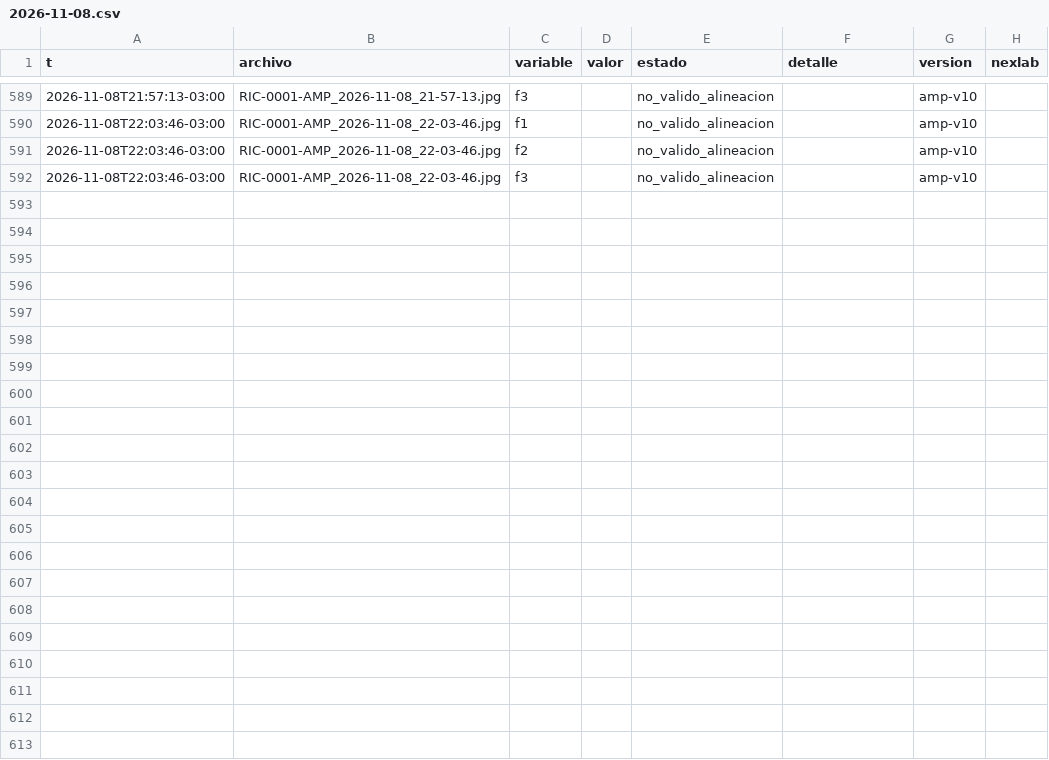
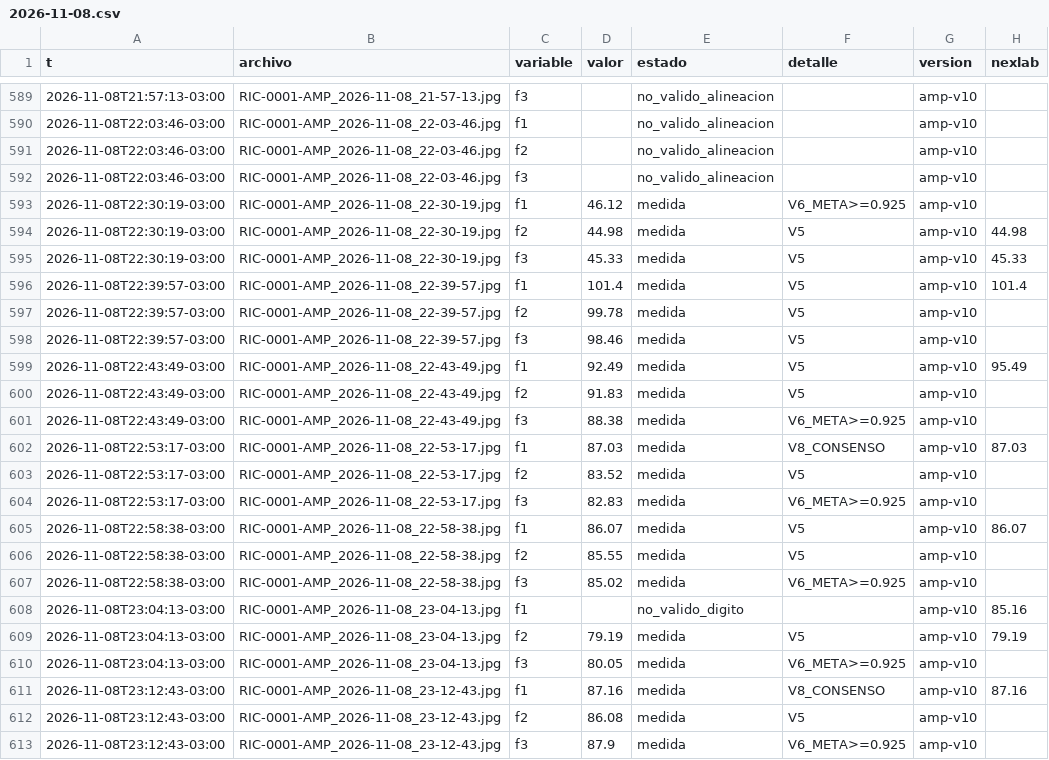
Before and after one commit to Andyyff/tesis-saman, a CSV file: datos/lecturas/amp/2026-11-08.csv, drawn as a sheet; only a part is shown, gaps mark what is left out; the diff names each change by its address in the sheet, - before the commit and + after, or states it on an @@ line.

Commit message:
datos 2026-11-09T02:17Z

```diff
--- a/datos/lecturas/amp/2026-11-08.csv
+++ b/datos/lecturas/amp/2026-11-08.csv
+row 593: 2026-11-08T22:30:19-03:00 | RIC-0001-AMP_2026-11-08_22-30-19.jpg | f1 | 46.12 | medida | V6_META>=0.925 | amp-v10
+row 594: 2026-11-08T22:30:19-03:00 | RIC-0001-AMP_2026-11-08_22-30-19.jpg | f2 | 44.98 | medida | V5 | amp-v10 | 44.98
+row 595: 2026-11-08T22:30:19-03:00 | RIC-0001-AMP_2026-11-08_22-30-19.jpg | f3 | 45.33 | medida | V5 | amp-v10 | 45.33
+row 596: 2026-11-08T22:39:57-03:00 | RIC-0001-AMP_2026-11-08_22-39-57.jpg | f1 | 101.4 | medida | V5 | amp-v10 | 101.4
+row 597: 2026-11-08T22:39:57-03:00 | RIC-0001-AMP_2026-11-08_22-39-57.jpg | f2 | 99.78 | medida | V5 | amp-v10
+row 598: 2026-11-08T22:39:57-03:00 | RIC-0001-AMP_2026-11-08_22-39-57.jpg | f3 | 98.46 | medida | V5 | amp-v10
+row 599: 2026-11-08T22:43:49-03:00 | RIC-0001-AMP_2026-11-08_22-43-49.jpg | f1 | 92.49 | medida | V5 | amp-v10 | 95.49
+row 600: 2026-11-08T22:43:49-03:00 | RIC-0001-AMP_2026-11-08_22-43-49.jpg | f2 | 91.83 | medida | V5 | amp-v10
+row 601: 2026-11-08T22:43:49-03:00 | RIC-0001-AMP_2026-11-08_22-43-49.jpg | f3 | 88.38 | medida | V6_META>=0.925 | amp-v10
+row 602: 2026-11-08T22:53:17-03:00 | RIC-0001-AMP_2026-11-08_22-53-17.jpg | f1 | 87.03 | medida | V8_CONSENSO | amp-v10 | 87.03
+row 603: 2026-11-08T22:53:17-03:00 | RIC-0001-AMP_2026-11-08_22-53-17.jpg | f2 | 83.52 | medida | V5 | amp-v10
+row 604: 2026-11-08T22:53:17-03:00 | RIC-0001-AMP_2026-11-08_22-53-17.jpg | f3 | 82.83 | medida | V6_META>=0.925 | amp-v10
+row 605: 2026-11-08T22:58:38-03:00 | RIC-0001-AMP_2026-11-08_22-58-38.jpg | f1 | 86.07 | medida | V5 | amp-v10 | 86.07
+row 606: 2026-11-08T22:58:38-03:00 | RIC-0001-AMP_2026-11-08_22-58-38.jpg | f2 | 85.55 | medida | V5 | amp-v10
+row 607: 2026-11-08T22:58:38-03:00 | RIC-0001-AMP_2026-11-08_22-58-38.jpg | f3 | 85.02 | medida | V6_META>=0.925 | amp-v10
+row 608: 2026-11-08T23:04:13-03:00 | RIC-0001-AMP_2026-11-08_23-04-13.jpg | f1 |  | no_valido_digito |  | amp-v10 | 85.16
+row 609: 2026-11-08T23:04:13-03:00 | RIC-0001-AMP_2026-11-08_23-04-13.jpg | f2 | 79.19 | medida | V5 | amp-v10 | 79.19
+row 610: 2026-11-08T23:04:13-03:00 | RIC-0001-AMP_2026-11-08_23-04-13.jpg | f3 | 80.05 | medida | V6_META>=0.925 | amp-v10
+row 611: 2026-11-08T23:12:43-03:00 | RIC-0001-AMP_2026-11-08_23-12-43.jpg | f1 | 87.16 | medida | V8_CONSENSO | amp-v10 | 87.16
+row 612: 2026-11-08T23:12:43-03:00 | RIC-0001-AMP_2026-11-08_23-12-43.jpg | f2 | 86.08 | medida | V5 | amp-v10
+row 613: 2026-11-08T23:12:43-03:00 | RIC-0001-AMP_2026-11-08_23-12-43.jpg | f3 | 87.9 | medida | V6_META>=0.925 | amp-v10
```
Also changed, not shown: datos/lecturas/left/2026-11-08.csv, datos/powerbi/calidad.csv, 7 other files.
